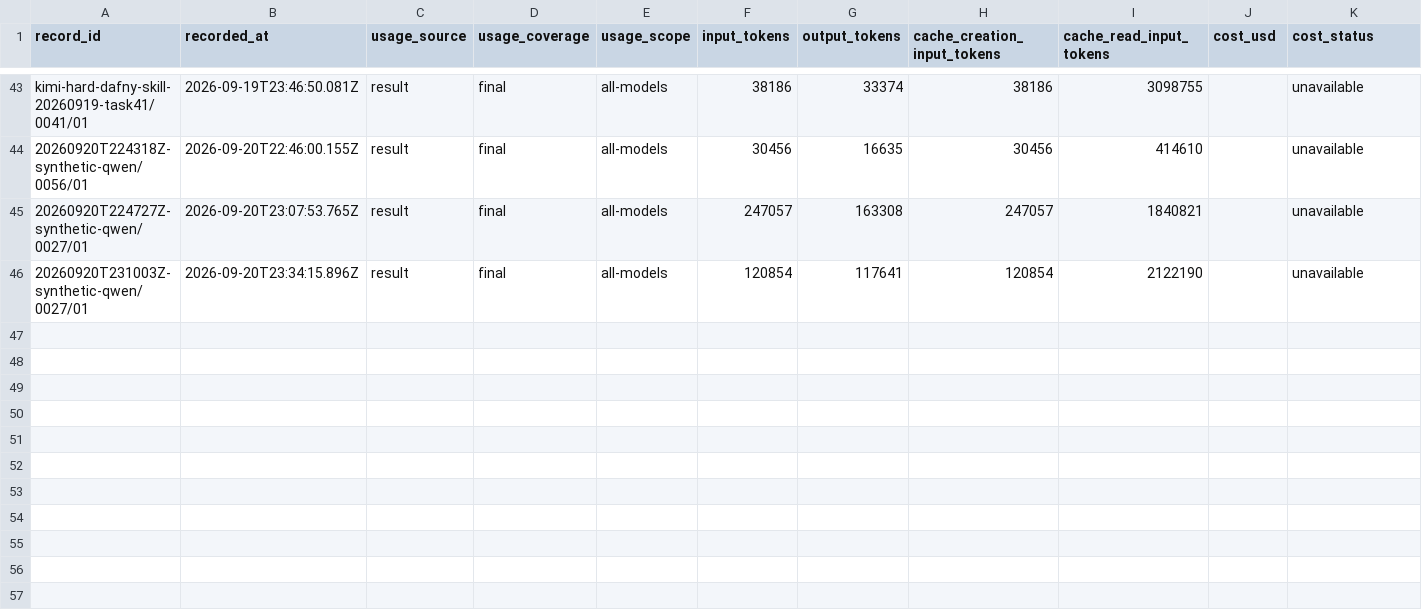
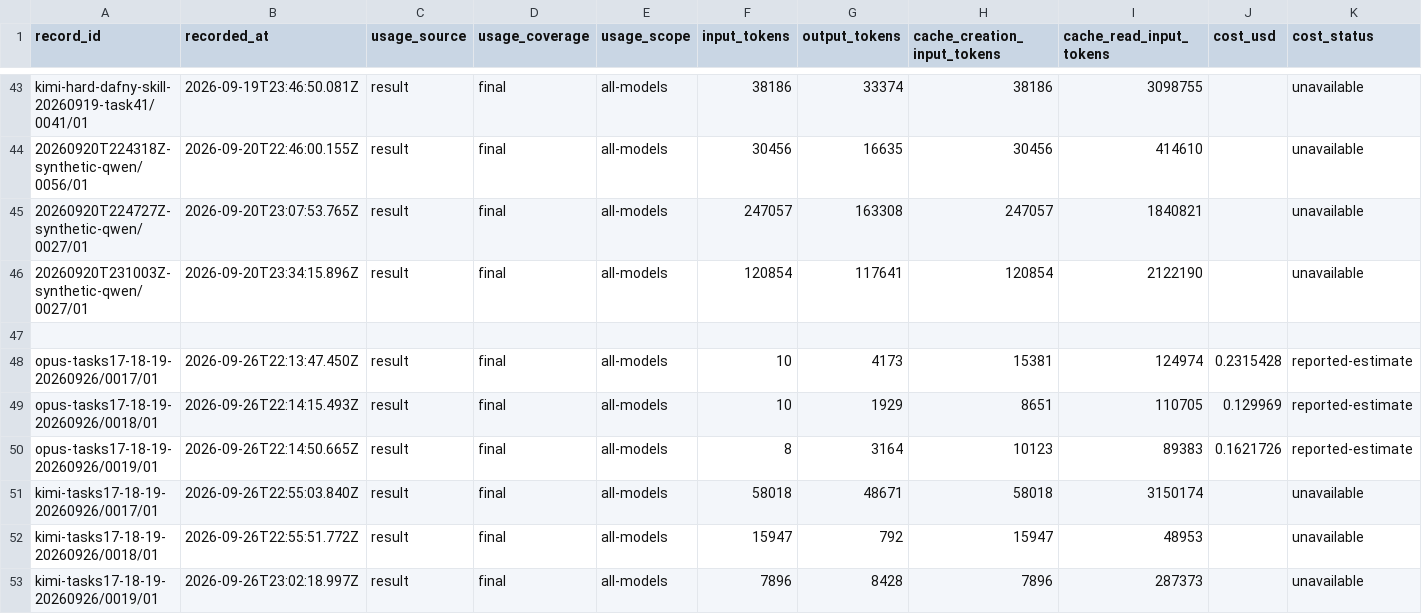
Before and after one commit to midspiral/lemmascript-dafny-benchmark-runs, a CSV file: records/usage.csv, drawn as a sheet; only a part is shown, gaps mark what is left out; rows hold the shown columns only; the diff names each change by its address in the sheet, - before the commit and + after, or states it on an @@ line.

```diff
--- a/records/usage.csv
+++ b/records/usage.csv
+row 47: (empty)
+row 48: opus-tasks17-18-19-20260926/0017/01 | 2026-09-26T22:13:47.450Z | result | final | all-models | 10 | 4173 | 15381 | 124974 | 0.2315428 | reported-estimate
+row 49: opus-tasks17-18-19-20260926/0018/01 | 2026-09-26T22:14:15.493Z | result | final | all-models | 10 | 1929 | 8651 | 110705 | 0.129969 | reported-estimate
+row 50: opus-tasks17-18-19-20260926/0019/01 | 2026-09-26T22:14:50.665Z | result | final | all-models | 8 | 3164 | 10123 | 89383 | 0.1621726 | reported-estimate
+row 51: kimi-tasks17-18-19-20260926/0017/01 | 2026-09-26T22:55:03.840Z | result | final | all-models | 58018 | 48671 | 58018 | 3150174 |  | unavailable
+row 52: kimi-tasks17-18-19-20260926/0018/01 | 2026-09-26T22:55:51.772Z | result | final | all-models | 15947 | 792 | 15947 | 48953 |  | unavailable
+row 53: kimi-tasks17-18-19-20260926/0019/01 | 2026-09-26T23:02:18.997Z | result | final | all-models | 7896 | 8428 | 7896 | 287373 |  | unavailable
```
Also changed, not shown: records/trials.csv.
